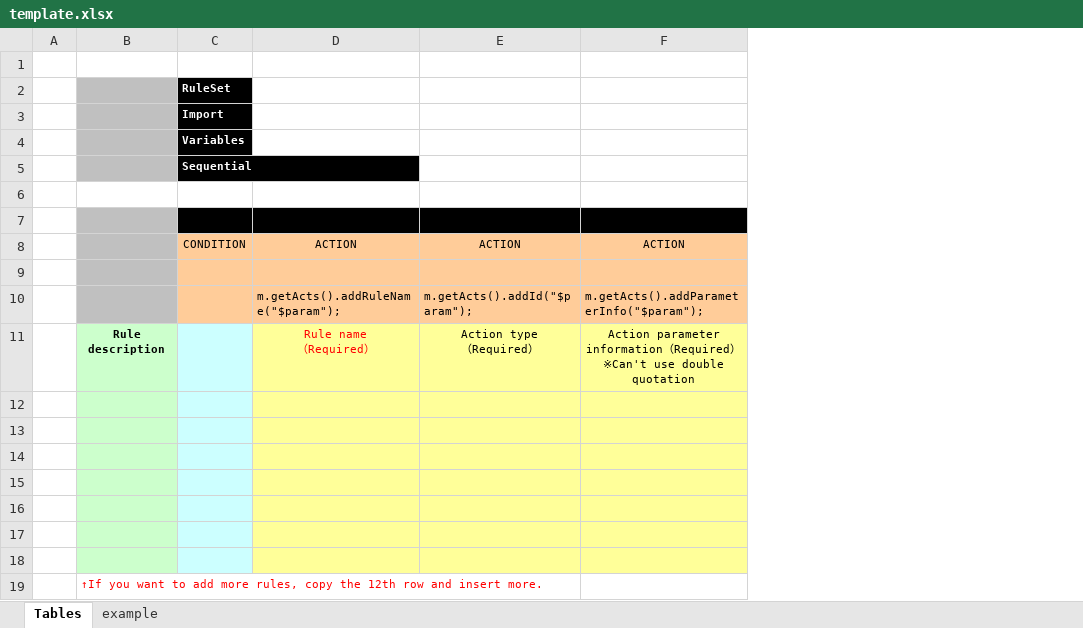
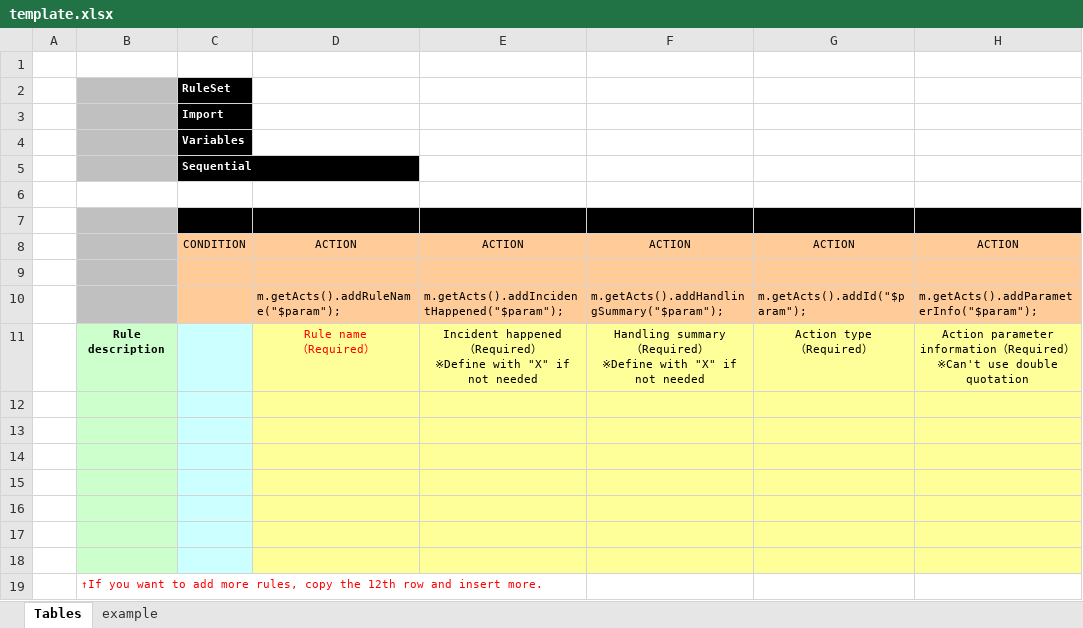
Before and after one commit to exastro-suite/oase, an Excel workbook: oase-root/libs/commonlibs/template.xlsx, sheet Tables, drawn as a sheet; only a part is shown; values as stored, in another font and other column widths than the file's, no borders; ↵ is a line break in a cell; the diff names each change by its address in the sheet, - before the commit and + after, or states it on an @@ line.

```diff
--- a/oase-root/libs/commonlibs/template.xlsx (sheet Tables)
+++ b/oase-root/libs/commonlibs/template.xlsx (sheet Tables)
+column E, rows 8-11: ACTION |  | m.getActs().addIncidentHappened("$param"); | Incident happened ↵ （Required） ↵ ※Define with "X" if not needed
+column F, rows 8-11: ACTION |  | m.getActs().addHandlingSummary("$param"); | Handling summary ↵ （Required） ↵ ※Define with "X" if not needed
```
Also changed, not shown: sheet example, 5 other files.
